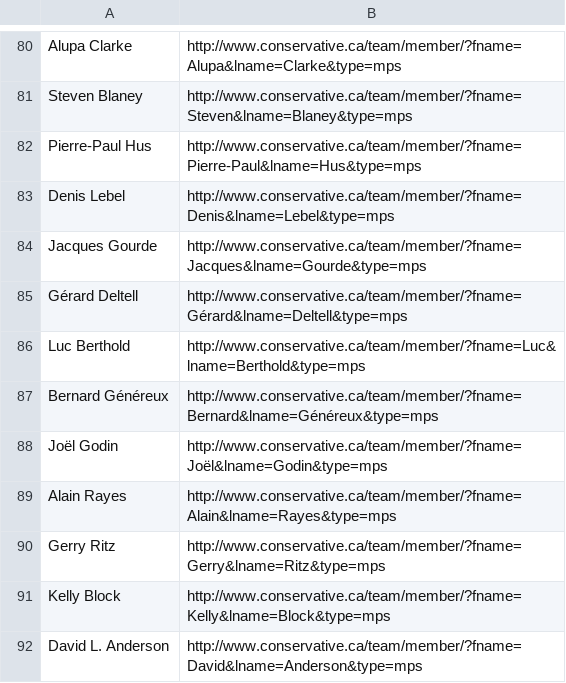
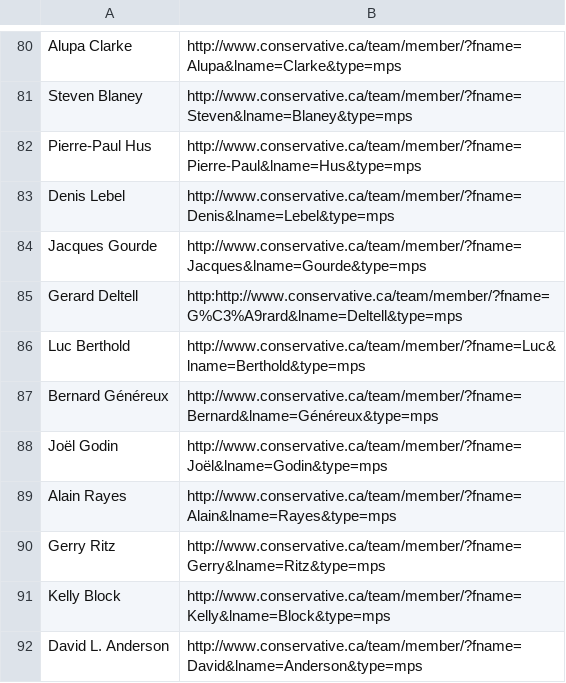
Before and after one commit to adamingwersen/CA, a CSV file: ConsLearn.csv, drawn as a sheet; only a part is shown, gaps mark what is left out.

Commit message:
Update ConsLearn.csv

```diff
--- a/ConsLearn.csv
+++ b/ConsLearn.csv
@@ -84,3 +84,3 @@ Denis Lebel;http://www.conservative.ca/team/member/?fname=Denis&lname=Lebel&type
 Jacques Gourde;http://www.conservative.ca/team/member/?fname=Jacques&lname=Gourde&type=mps
-Gérard Deltell;http://www.conservative.ca/team/member/?fname=Gérard&lname=Deltell&type=mps
+Gerard Deltell;http:http://www.conservative.ca/team/member/?fname=G%C3%A9rard&lname=Deltell&type=mps
 Luc Berthold;http://www.conservative.ca/team/member/?fname=Luc&lname=Berthold&type=mps
```
